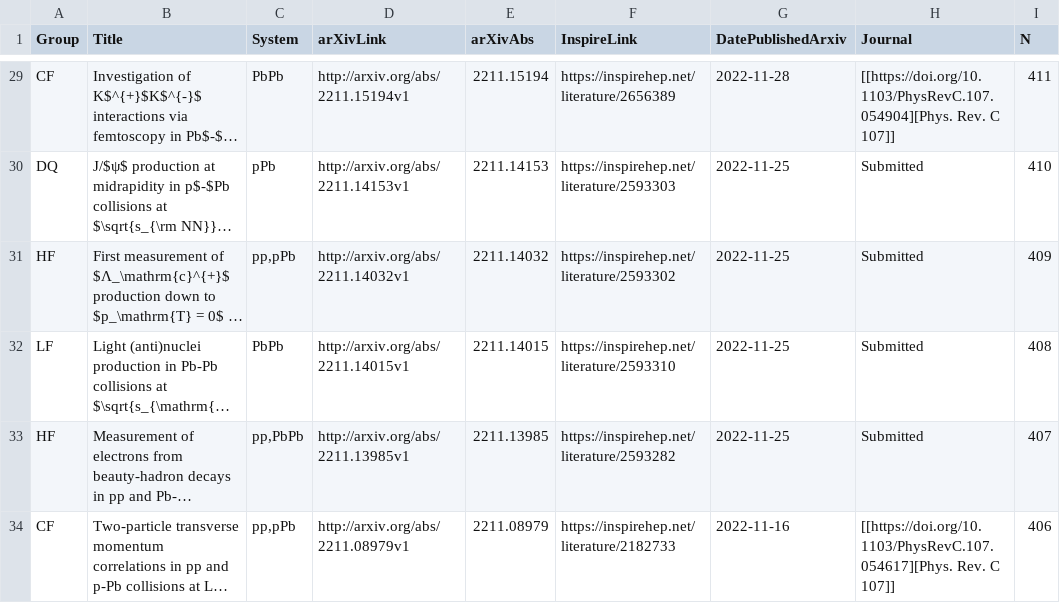
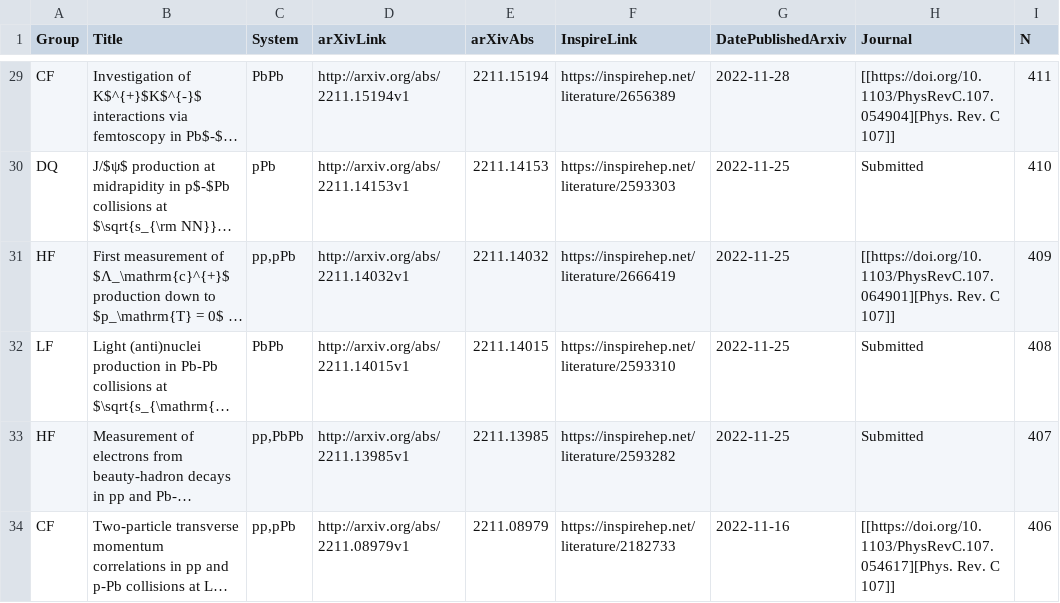
Before and after one commit to matplo/alice_papers, a CSV file: twiki/alice_papers_table.csv, drawn as a sheet; only a part is shown, gaps mark what is left out; long unchanged cells end in …; the diff names each change by its address in the sheet, - before the commit and + after, or states it on an @@ line.

```diff
--- a/twiki/alice_papers_table.csv
+++ b/twiki/alice_papers_table.csv
-F31 (InspireLink): https://inspirehep.net/literature/2593302
+F31 (InspireLink): https://inspirehep.net/literature/2666419
-H31 (Journal): Submitted
+H31 (Journal): [[https://doi.org/10.1103/PhysRevC.107.064901][Phys. Rev. C 107]]
```
Also changed, not shown: 6 other files.
